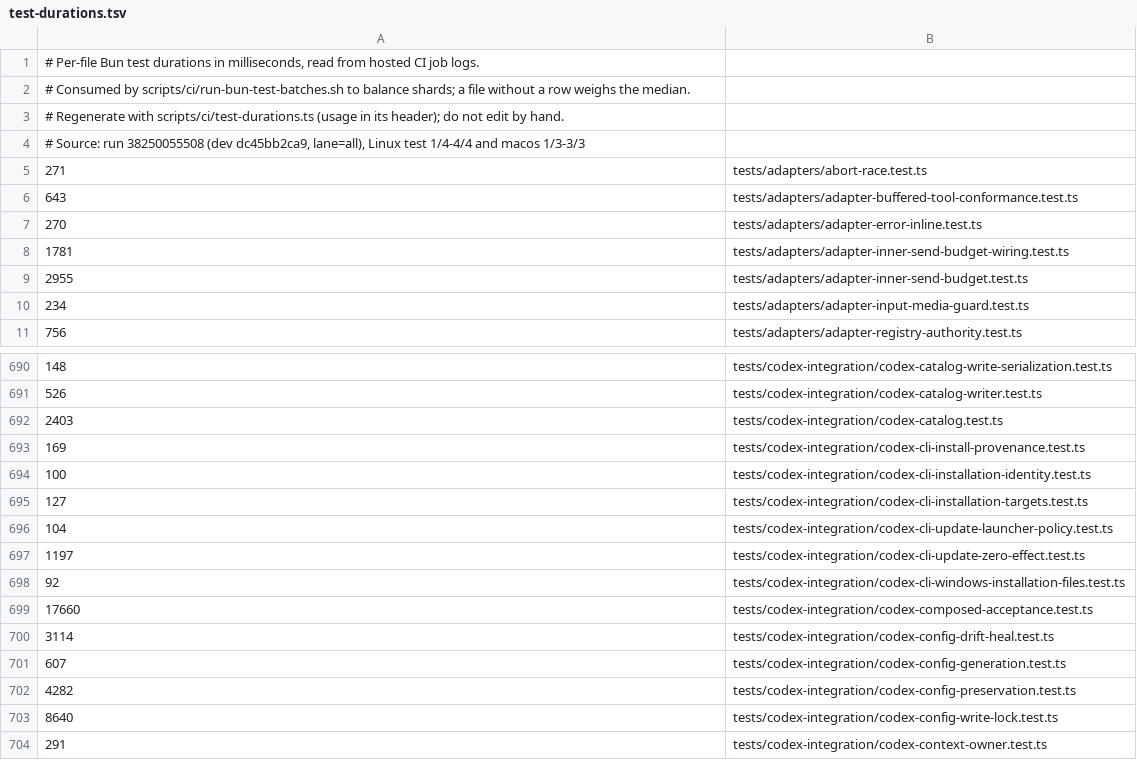
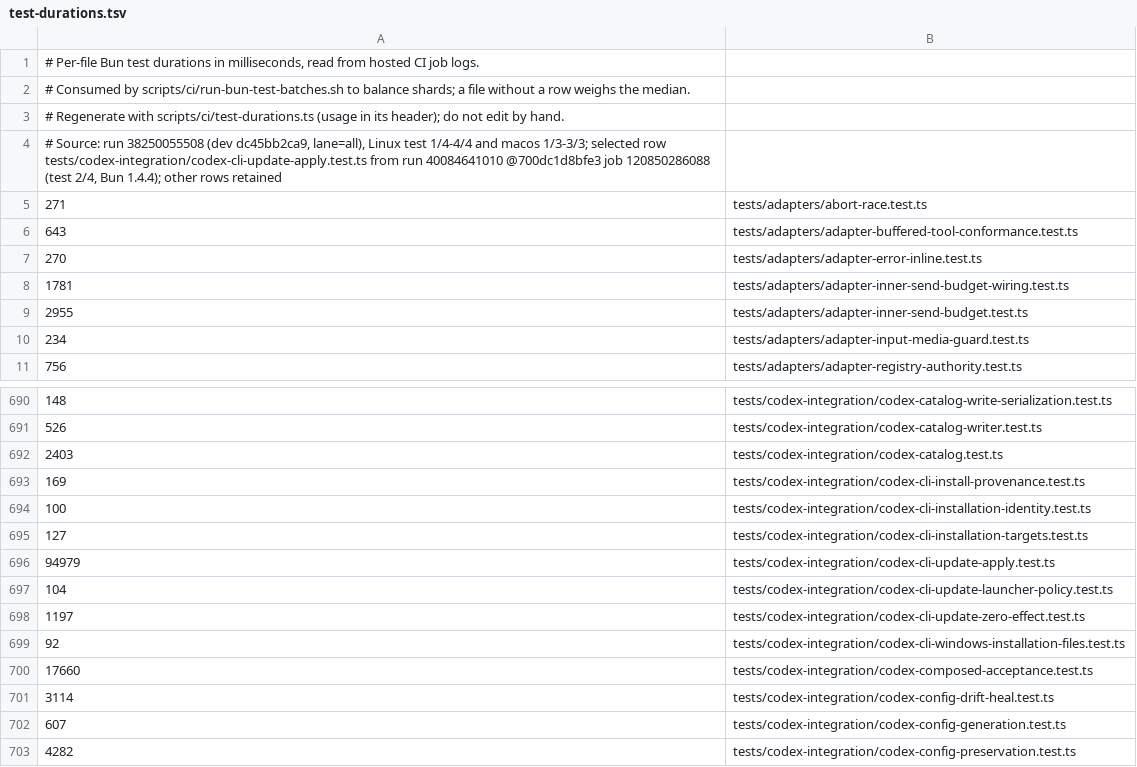
Before and after one commit to 0disoft/opencodex, a TSV file: scripts/ci/test-durations.tsv, drawn as a sheet; only a part is shown, gaps mark what is left out; the shorter side is filled out with more unchanged rows.

Commit message:
ci: record measured Codex CLI apply batch weight

```diff
--- a/scripts/ci/test-durations.tsv
+++ b/scripts/ci/test-durations.tsv
@@ -3,3 +3,3 @@
 # Regenerate with scripts/ci/test-durations.ts (usage in its header); do not edit by hand.
-# Source: run 38250055508 (dev dc45bb2ca9, lane=all), Linux test 1/4-4/4 and macos 1/3-3/3
+# Source: run 38250055508 (dev dc45bb2ca9, lane=all), Linux test 1/4-4/4 and macos 1/3-3/3; selected row tests/codex-integration/codex-cli-update-apply.test.ts from run 40084641010 @700dc1d8bfe3 job 120850286088 (test 2/4, Bun 1.4.4); other rows retained
 271	tests/adapters/abort-race.test.ts
@@ -695,2 +695,3 @@
 127	tests/codex-integration/codex-cli-installation-targets.test.ts
+94979	tests/codex-integration/codex-cli-update-apply.test.ts
 104	tests/codex-integration/codex-cli-update-launcher-policy.test.ts
```
